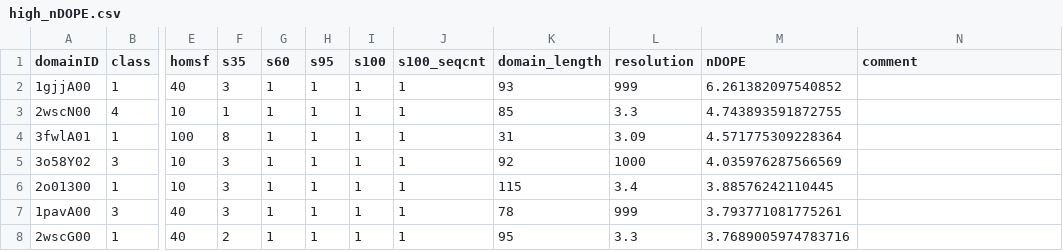
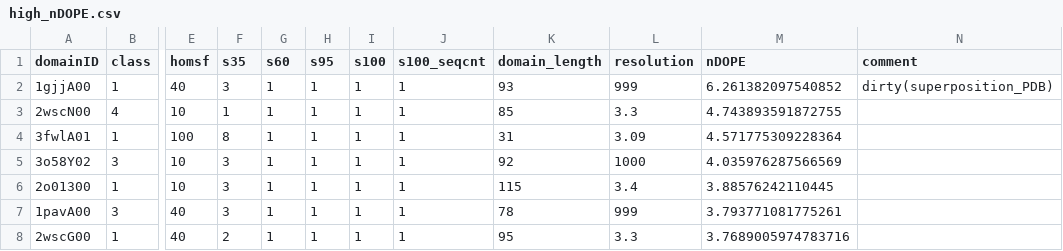
Before and after one commit to CATH-summer-2017/domchop, a CSV file: doc/high_nDOPE.csv, drawn as a sheet; only a part is shown, gaps mark what is left out; the diff names each change by its address in the sheet, - before the commit and + after, or states it on an @@ line.

Commit message:
Update high_nDOPE.csv

```diff
--- a/doc/high_nDOPE.csv
+++ b/doc/high_nDOPE.csv
-N2 (comment): (empty)
+N2 (comment): dirty(superposition_PDB)
```
